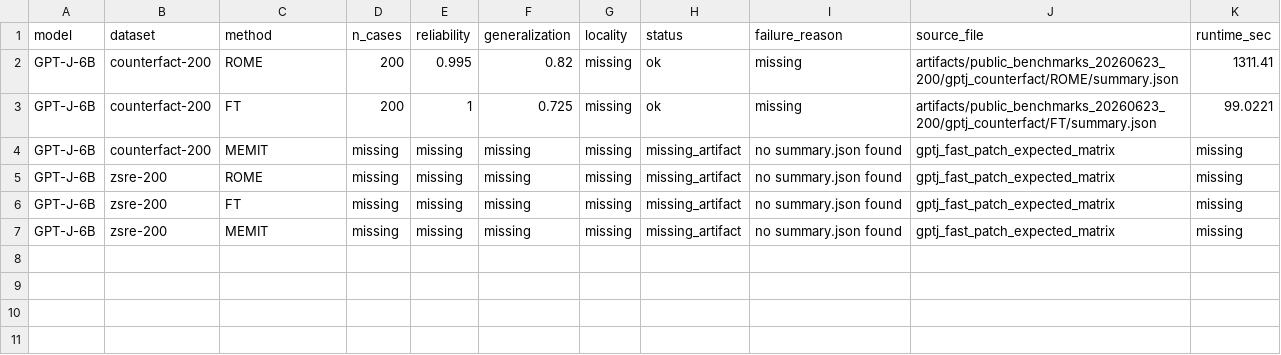
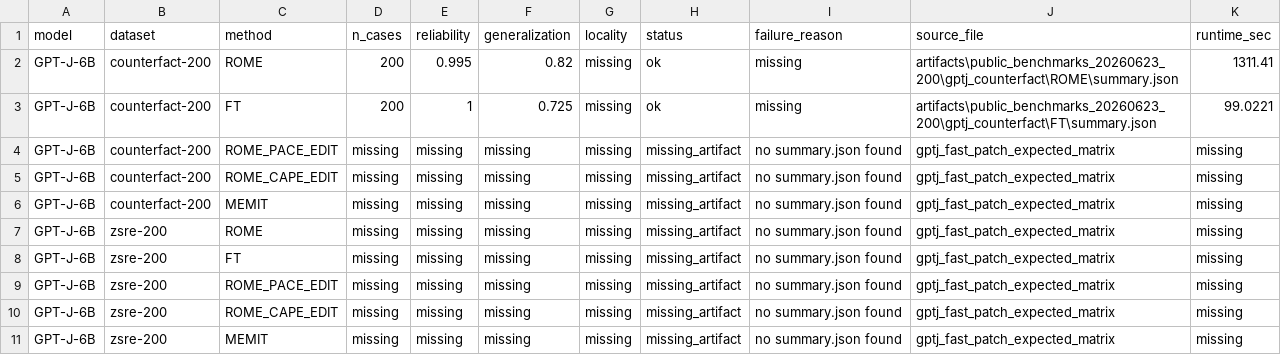
Before and after one commit to dganshin/EasyEdit, a CSV file: artifacts/gptj_fast_patch_20260623/gptj_existing_metrics.csv, drawn as a sheet.

```diff
--- a/artifacts/gptj_fast_patch_20260623/gptj_existing_metrics.csv
+++ b/artifacts/gptj_fast_patch_20260623/gptj_existing_metrics.csv
@@ -1,4 +1,6 @@
 model,dataset,method,n_cases,reliability,generalization,locality,status,failure_reason,source_file,runtime_sec
-GPT-J-6B,counterfact-200,ROME,200,0.995,0.82,missing,ok,missing,artifacts/public_benchmarks_20260623_200/gptj_counterfact/ROME/summary.json,1311.41
-GPT-J-6B,counterfact-200,FT,200,1,0.725,missing,ok,missing,artifacts/public_benchmarks_20260623_200/gptj_counterfact/FT/summary.json,99.0221
+GPT-J-6B,counterfact-200,ROME,200,0.995,0.82,missing,ok,missing,artifacts\public_benchmarks_20260623_200\gptj_counterfact\ROME\summary.json,1311.41
+GPT-J-6B,counterfact-200,FT,200,1,0.725,missing,ok,missing,artifacts\public_benchmarks_20260623_200\gptj_counterfact\FT\summary.json,99.0221
+GPT-J-6B,counterfact-200,ROME_PACE_EDIT,missing,missing,missing,missing,missing_artifact,no summary.json found,gptj_fast_patch_expected_matrix,missing
+GPT-J-6B,counterfact-200,ROME_CAPE_EDIT,missing,missing,missing,missing,missing_artifact,no summary.json found,gptj_fast_patch_expected_matrix,missing
 GPT-J-6B,counterfact-200,MEMIT,missing,missing,missing,missing,missing_artifact,no summary.json found,gptj_fast_patch_expected_matrix,missing
@@ -6,2 +8,4 @@ GPT-J-6B,zsre-200,ROME,missing,missing,missing,missing,missing_artifact,no summa
 GPT-J-6B,zsre-200,FT,missing,missing,missing,missing,missing_artifact,no summary.json found,gptj_fast_patch_expected_matrix,missing
+GPT-J-6B,zsre-200,ROME_PACE_EDIT,missing,missing,missing,missing,missing_artifact,no summary.json found,gptj_fast_patch_expected_matrix,missing
+GPT-J-6B,zsre-200,ROME_CAPE_EDIT,missing,missing,missing,missing,missing_artifact,no summary.json found,gptj_fast_patch_expected_matrix,missing
 GPT-J-6B,zsre-200,MEMIT,missing,missing,missing,missing,missing_artifact,no summary.json found,gptj_fast_patch_expected_matrix,missing
```
Also changed, not shown: artifacts/paper_assets_20260623/tables/table_all_available_metrics_now.csv, artifacts/result_ledger_20260623/all_available_metrics.csv, 20 other files.
